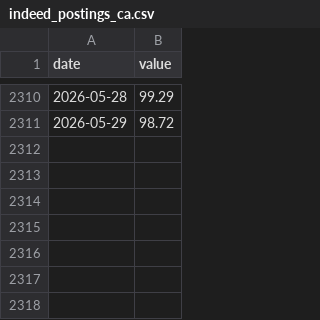
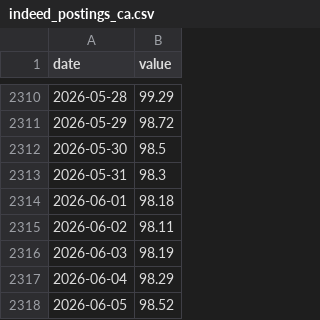
Before and after one commit to jayzhaomurray/sibley-creek, a CSV file: data/raw/indeed_postings_ca.csv, drawn as a sheet; only a part is shown, gaps mark what is left out; the diff names each change by its address in the sheet, - before the commit and + after, or states it on an @@ line.

```diff
--- a/data/raw/indeed_postings_ca.csv
+++ b/data/raw/indeed_postings_ca.csv
+row 2312: 2026-05-30 | 98.5
+row 2313: 2026-05-31 | 98.3
+row 2314: 2026-06-01 | 98.18
+row 2315: 2026-06-02 | 98.11
+row 2316: 2026-06-03 | 98.19
+row 2317: 2026-06-04 | 98.29
+row 2318: 2026-06-05 | 98.52
```
Also changed, not shown: data/processed/goc_ust_spread_2y.csv, data/raw/brent.csv, 31 other files.
